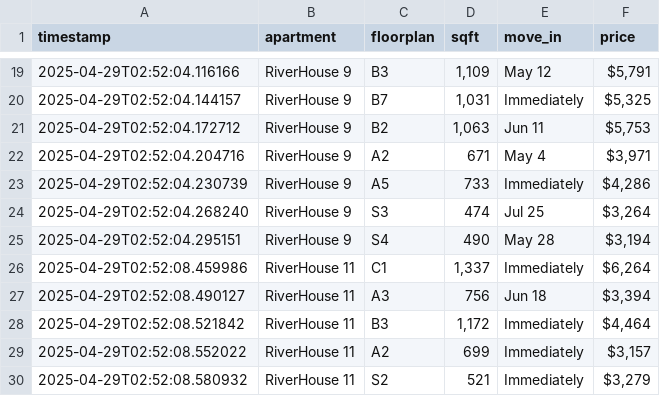
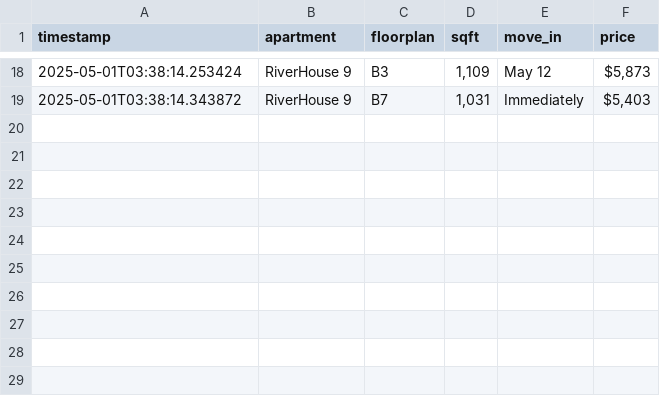
Before and after one commit to playuhh/tracker, a CSV file: unit_prices.csv, drawn as a sheet; only a part is shown, gaps mark what is left out; the diff covers the shown part only.

```diff
--- a/unit_prices.csv
+++ b/unit_prices.csv
@@ -19,12 +18,2 @@ timestamp,apartment,floorplan,sqft,move_in,price
-2025-04-29T02:52:04.116166,RiverHouse 9,B3,"1,109",May 12,"$5,791"
-2025-04-29T02:52:04.144157,RiverHouse 9,B7,"1,031",Immediately,"$5,325"
-2025-04-29T02:52:04.172712,RiverHouse 9,B2,"1,063",Jun 11,"$5,753"
-2025-04-29T02:52:04.204716,RiverHouse 9,A2,671,May 4,"$3,971"
-2025-04-29T02:52:04.230739,RiverHouse 9,A5,733,Immediately,"$4,286"
-2025-04-29T02:52:04.268240,RiverHouse 9,S3,474,Jul 25,"$3,264"
-2025-04-29T02:52:04.295151,RiverHouse 9,S4,490,May 28,"$3,194"
-2025-04-29T02:52:08.459986,RiverHouse 11,C1,"1,337",Immediately,"$6,264"
-2025-04-29T02:52:08.490127,RiverHouse 11,A3,756,Jun 18,"$3,394"
-2025-04-29T02:52:08.521842,RiverHouse 11,B3,"1,172",Immediately,"$4,464"
-2025-04-29T02:52:08.552022,RiverHouse 11,A2,699,Immediately,"$3,157"
-2025-04-29T02:52:08.580932,RiverHouse 11,S2,521,Immediately,"$3,279"
+2025-05-01T03:38:14.253424,RiverHouse 9,B3,"1,109",May 12,"$5,873"
+2025-05-01T03:38:14.343872,RiverHouse 9,B7,"1,031",Immediately,"$5,403"
```
Also changed, not shown: 1 added row, 2 removed rows and 29 edited cells elsewhere in this file.
